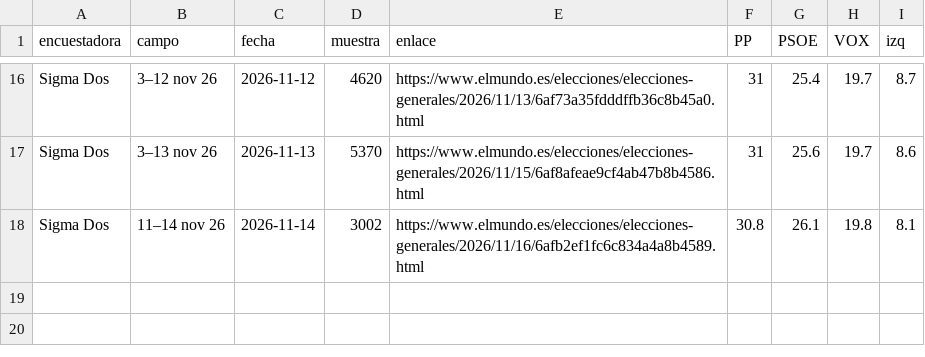
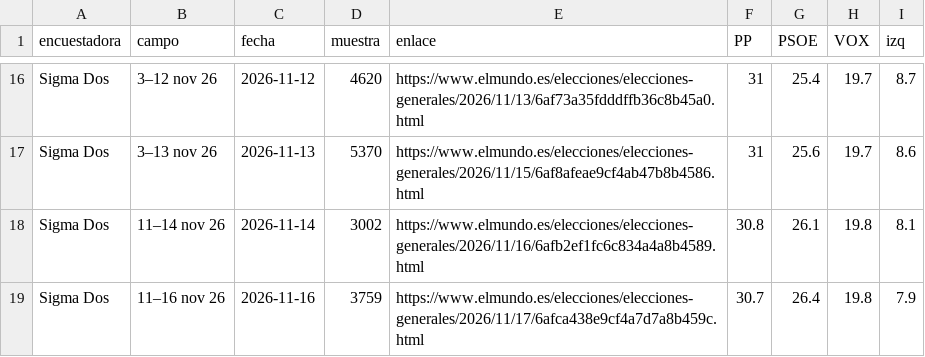
Before and after one commit to joscani/blog_quarto, a CSV file: 2026/10/encuestas_meta_agregadas.csv, drawn as a sheet; only a part is shown, gaps mark what is left out; the diff names each change by its address in the sheet, - before the commit and + after, or states it on an @@ line.

```diff
--- a/2026/10/encuestas_meta_agregadas.csv
+++ b/2026/10/encuestas_meta_agregadas.csv
+row 19: Sigma Dos | 11–16 nov 26 | 2026-11-16 | 3759 | https://www.elmundo.es/elecciones/elecciones-generales/2026/11/17/6afca438e9cf4a7d7a8b459c.html | 30.7 | 26.4 | 19.8 | 7.9
```
Also changed, not shown: 2026/10/encuestas_meta_grande.csv, 2026/10/full-bayesian/vivo/conjunto_escanos.csv, 42 other files.
